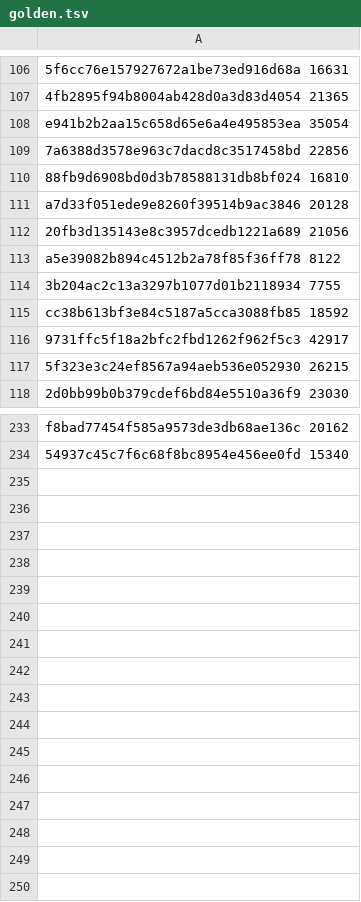
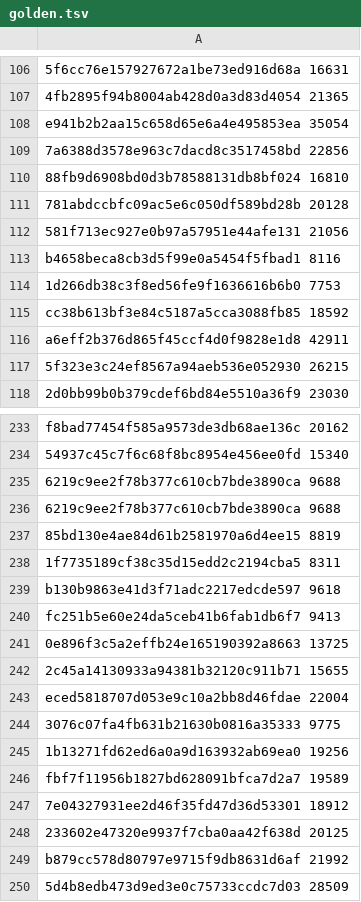
Before and after one commit to GintarasTTS/Gintaras_android, a TSV file: jvmtest/golden.tsv, drawn as a sheet; only a part is shown, gaps mark what is left out.

```diff
--- a/jvmtest/golden.tsv
+++ b/jvmtest/golden.tsv
@@ -110,8 +110,8 @@ e941b2b2aa15c658d65e6a4e495853ea 35054
 88fb9d6908bd0d3b78588131db8bf024 16810
-a7d33f051ede9e8260f39514b9ac3846 20128
-20fb3d135143e8c3957dcedb1221a689 21056
-a5e39082b894c4512b2a78f85f36ff78 8122
-3b204ac2c13a3297b1077d01b2118934 7755
+781abdccbfc09ac5e6c050df589bd28b 20128
+581f713ec927e0b97a57951e44afe131 21056
+b4658beca8cb3d5f99e0a5454f5fbad1 8116
+1d266db38c3f8ed56fe9f1636616b6b0 7753
 cc38b613bf3e84c5187a5cca3088fb85 18592
-9731ffc5f18a2bfc2fbd1262f962f5c3 42917
+a6eff2b376d865f45ccf4d0f9828e1d8 42911
 5f323e3c24ef8567a94aeb536e052930 26215
@@ -234 +234,17 @@ f8bad77454f585a9573de3db68ae136c 20162
 54937c45c7f6c68f8bc8954e456ee0fd 15340
+6219c9ee2f78b377c610cb7bde3890ca 9688
+6219c9ee2f78b377c610cb7bde3890ca 9688
+85bd130e4ae84d61b2581970a6d4ee15 8819
+1f7735189cf38c35d15edd2c2194cba5 8311
+b130b9863e41d3f71adc2217edcde597 9618
+fc251b5e60e24da5ceb41b6fab1db6f7 9413
+0e896f3c5a2effb24e165190392a8663 13725
+2c45a14130933a94381b32120c911b71 15655
+eced5818707d053e9c10a2bb8d46fdae 22004
+3076c07fa4fb631b21630b0816a35333 9775
+1b13271fd62ed6a0a9d163932ab69ea0 19256
+fbf7f11956b1827bd628091bfca7d2a7 19589
+7e04327931ee2d46f35fd47d36d53301 18912
+233602e47320e9937f7cba0aa42f638d 20125
+b879cc578d80797e9715f9db8631d6af 21992
+5d4b8edb473d9ed3e0c75733ccdc7d03 28509
```
Also changed, not shown: jvmtest/cases.tsv, 4 other files.
